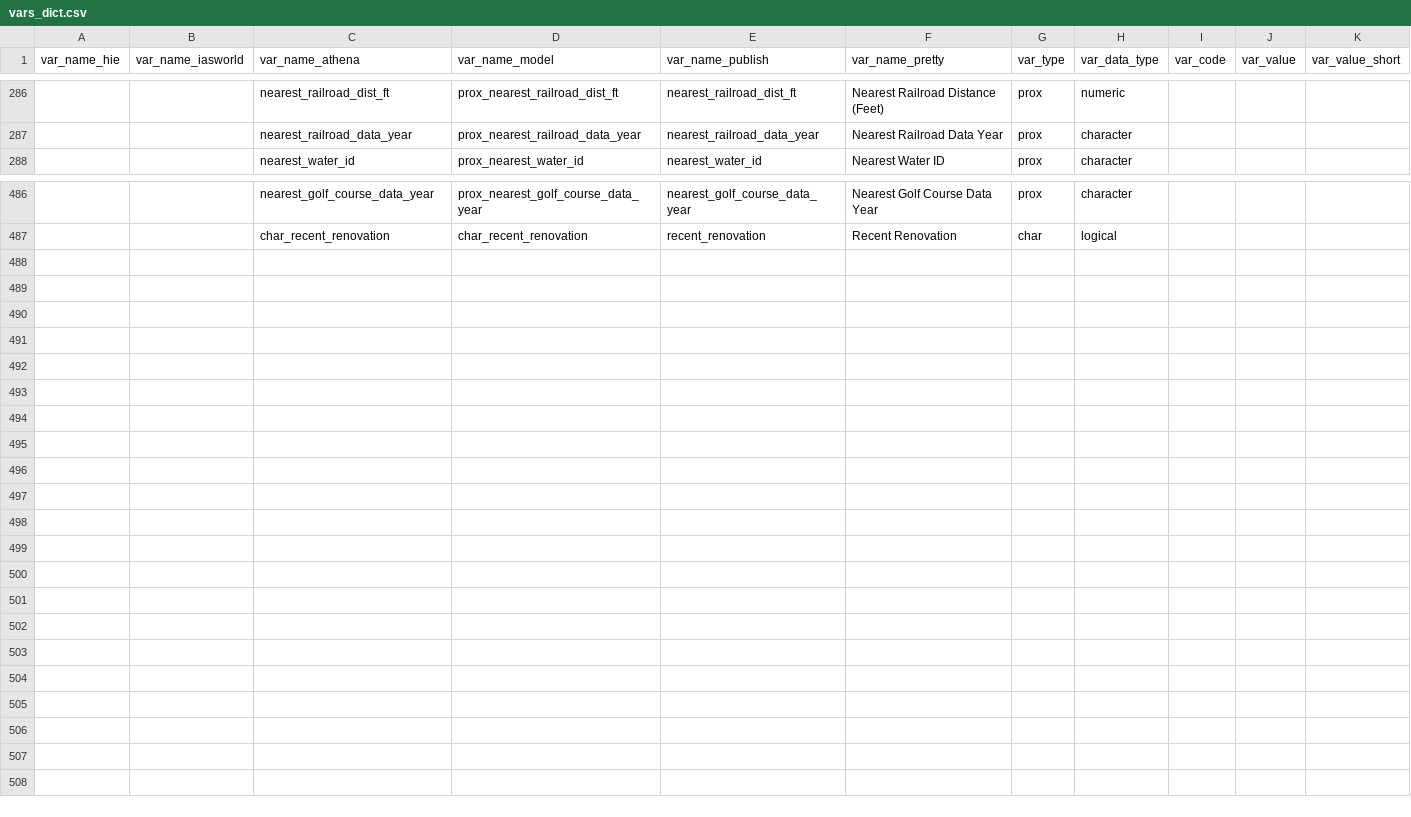
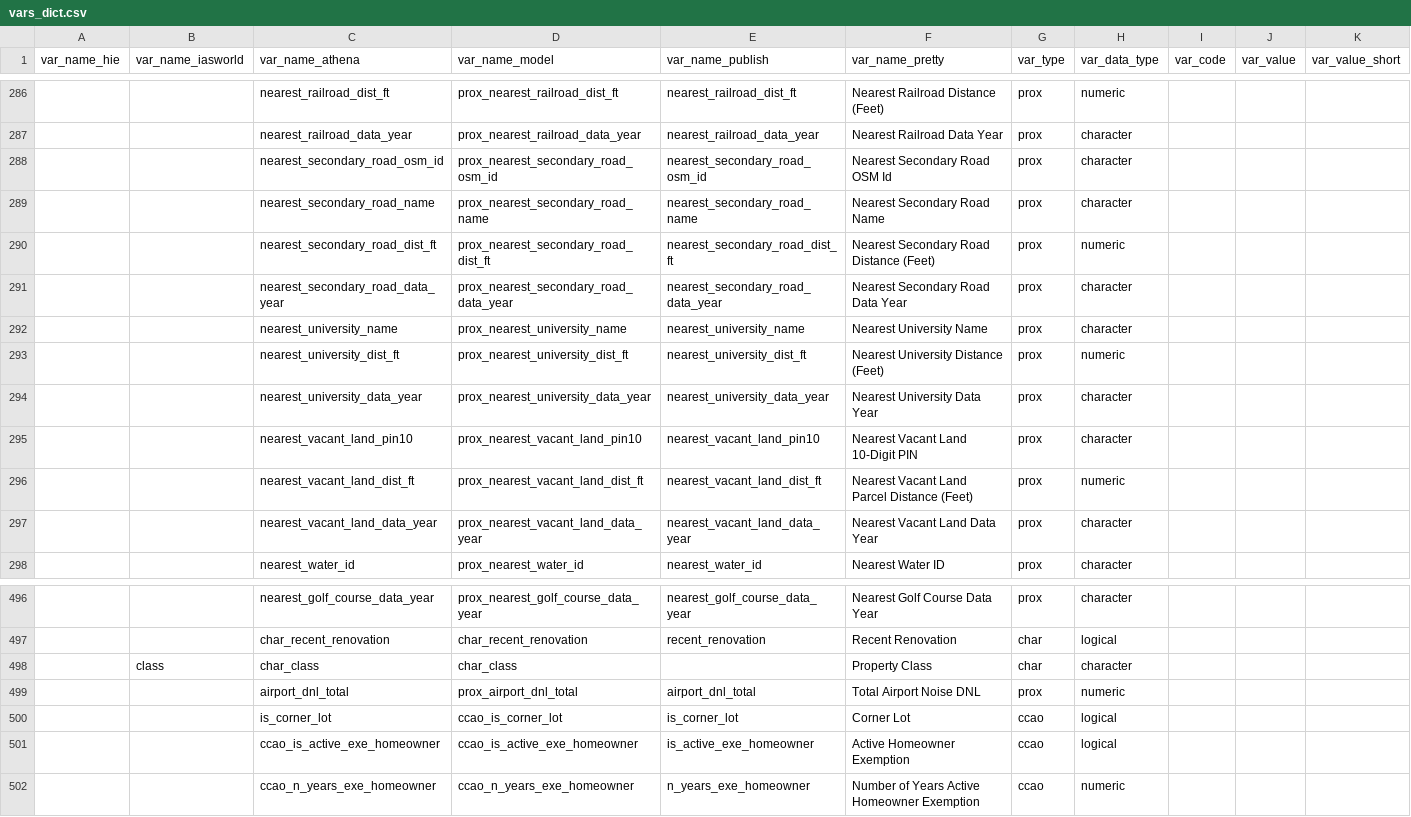
Before and after one commit to ccao-data/ccao, a CSV file: data-raw/vars_dict.csv, drawn as a sheet; only a part is shown, gaps mark what is left out; the diff names each change by its address in the sheet, - before the commit and + after, or states it on an @@ line.

Commit message:
Add new model vars to vars_dict

```diff
--- a/data-raw/vars_dict.csv
+++ b/data-raw/vars_dict.csv
+row 288:  |  | nearest_secondary_road_osm_id | prox_nearest_secondary_road_osm_id | nearest_secondary_road_osm_id | Nearest Secondary Road OSM Id | prox | character
+row 289:  |  | nearest_secondary_road_name | prox_nearest_secondary_road_name | nearest_secondary_road_name | Nearest Secondary Road Name | prox | character
+row 290:  |  | nearest_secondary_road_dist_ft | prox_nearest_secondary_road_dist_ft | nearest_secondary_road_dist_ft | Nearest Secondary Road Distance (Feet) | prox | numeric
+row 291:  |  | nearest_secondary_road_data_year | prox_nearest_secondary_road_data_year | nearest_secondary_road_data_year | Nearest Secondary Road Data Year | prox | character
+row 292:  |  | nearest_university_name | prox_nearest_university_name | nearest_university_name | Nearest University Name | prox | character
+row 293:  |  | nearest_university_dist_ft | prox_nearest_university_dist_ft | nearest_university_dist_ft | Nearest University Distance (Feet) | prox | numeric
+row 294:  |  | nearest_university_data_year | prox_nearest_university_data_year | nearest_university_data_year | Nearest University Data Year | prox | character
+row 295:  |  | nearest_vacant_land_pin10 | prox_nearest_vacant_land_pin10 | nearest_vacant_land_pin10 | Nearest Vacant Land 10-Digit PIN | prox | character
+row 296:  |  | nearest_vacant_land_dist_ft | prox_nearest_vacant_land_dist_ft | nearest_vacant_land_dist_ft | Nearest Vacant Land Parcel Distance (Feet) | prox | numeric
+row 297:  |  | nearest_vacant_land_data_year | prox_nearest_vacant_land_data_year | nearest_vacant_land_data_year | Nearest Vacant Land Data Year | prox | character
+row 498:  | class | char_class | char_class |  | Property Class | char | character
+row 499:  |  | airport_dnl_total | prox_airport_dnl_total | airport_dnl_total | Total Airport Noise DNL | prox | numeric
+row 500:  |  | is_corner_lot | ccao_is_corner_lot | is_corner_lot | Corner Lot | ccao | logical
+row 501:  |  | ccao_is_active_exe_homeowner | ccao_is_active_exe_homeowner | is_active_exe_homeowner | Active Homeowner Exemption | ccao | logical
+row 502:  |  | ccao_n_years_exe_homeowner | ccao_n_years_exe_homeowner | n_years_exe_homeowner | Number of Years Active Homeowner Exemption | ccao | numeric
```
Also changed, not shown: 1 other file.
